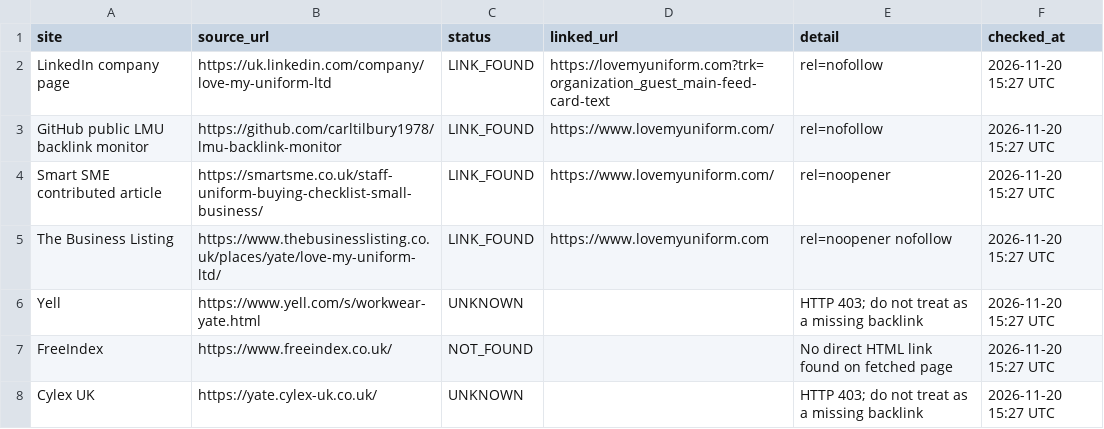
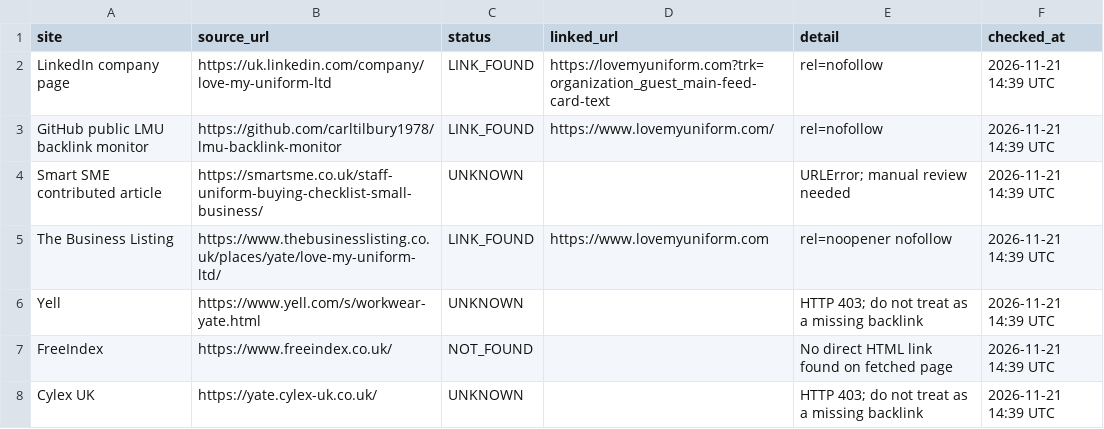
Before and after one commit to carltilbury1978/lmu-backlink-monitor, a CSV file: backlinks/report.csv, drawn as a sheet.

```diff
--- a/backlinks/report.csv
+++ b/backlinks/report.csv
@@ -1,8 +1,8 @@
 site,source_url,status,linked_url,detail,checked_at
-LinkedIn company page,https://uk.linkedin.com/company/love-my-uniform-ltd,LINK_FOUND,https://lovemyuniform.com?trk=organization_guest_main-feed-card-text,rel=nofollow,2026-11-20 15:27 UTC
-GitHub public LMU backlink monitor,https://github.com/carltilbury1978/lmu-backlink-monitor,LINK_FOUND,https://www.lovemyuniform.com/,rel=nofollow,2026-11-20 15:27 UTC
-Smart SME contributed article,https://smartsme.co.uk/staff-uniform-buying-checklist-small-business/,LINK_FOUND,https://www.lovemyuniform.com/,rel=noopener,2026-11-20 15:27 UTC
-The Business Listing,https://www.thebusinesslisting.co.uk/places/yate/love-my-uniform-ltd/,LINK_FOUND,https://www.lovemyuniform.com,rel=noopener nofollow,2026-11-20 15:27 UTC
-Yell,https://www.yell.com/s/workwear-yate.html,UNKNOWN,,HTTP 403; do not treat as a missing backlink,2026-11-20 15:27 UTC
-FreeIndex,https://www.freeindex.co.uk/,NOT_FOUND,,No direct HTML link found on fetched page,2026-11-20 15:27 UTC
-Cylex UK,https://yate.cylex-uk.co.uk/,UNKNOWN,,HTTP 403; do not treat as a missing backlink,2026-11-20 15:27 UTC
+LinkedIn company page,https://uk.linkedin.com/company/love-my-uniform-ltd,LINK_FOUND,https://lovemyuniform.com?trk=organization_guest_main-feed-card-text,rel=nofollow,2026-11-21 14:39 UTC
+GitHub public LMU backlink monitor,https://github.com/carltilbury1978/lmu-backlink-monitor,LINK_FOUND,https://www.lovemyuniform.com/,rel=nofollow,2026-11-21 14:39 UTC
+Smart SME contributed article,https://smartsme.co.uk/staff-uniform-buying-checklist-small-business/,UNKNOWN,,URLError; manual review needed,2026-11-21 14:39 UTC
+The Business Listing,https://www.thebusinesslisting.co.uk/places/yate/love-my-uniform-ltd/,LINK_FOUND,https://www.lovemyuniform.com,rel=noopener nofollow,2026-11-21 14:39 UTC
+Yell,https://www.yell.com/s/workwear-yate.html,UNKNOWN,,HTTP 403; do not treat as a missing backlink,2026-11-21 14:39 UTC
+FreeIndex,https://www.freeindex.co.uk/,NOT_FOUND,,No direct HTML link found on fetched page,2026-11-21 14:39 UTC
+Cylex UK,https://yate.cylex-uk.co.uk/,UNKNOWN,,HTTP 403; do not treat as a missing backlink,2026-11-21 14:39 UTC
```
Also changed, not shown: 1 other file.
